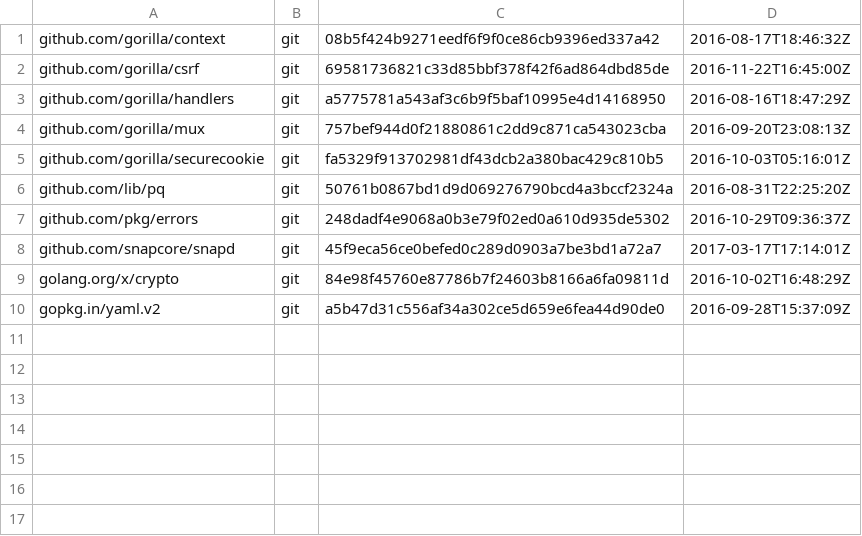
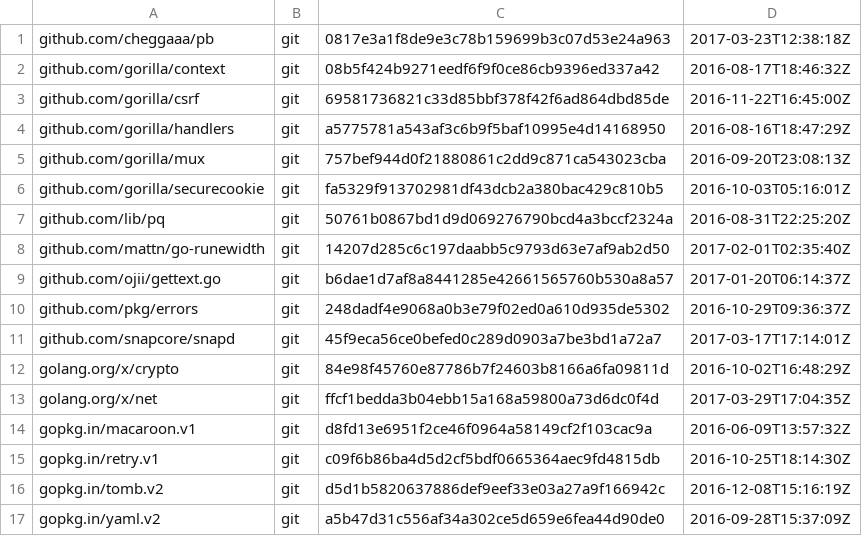
Before and after one commit to canonical/serial-vault, a TSV file: dependencies.tsv, drawn as a sheet; the diff names each change by its address in the sheet, - before the commit and + after, or states it on an @@ line.

Commit message:
Update the dependencies for the store API

```diff
--- a/dependencies.tsv
+++ b/dependencies.tsv
+row 1: github.com/cheggaaa/pb | git | 0817e3a1f8de9e3c78b159699b3c07d53e24a963 | 2017-03-23T12:38:18Z
+row 8: github.com/mattn/go-runewidth | git | 14207d285c6c197daabb5c9793d63e7af9ab2d50 | 2017-02-01T02:35:40Z
+row 9: github.com/ojii/gettext.go | git | b6dae1d7af8a8441285e42661565760b530a8a57 | 2017-01-20T06:14:37Z
+row 13: golang.org/x/net | git | ffcf1bedda3b04ebb15a168a59800a73d6dc0f4d | 2017-03-29T17:04:35Z
+row 14: gopkg.in/macaroon.v1 | git | d8fd13e6951f2ce46f0964a58149cf2f103cac9a | 2016-06-09T13:57:32Z
+row 15: gopkg.in/retry.v1 | git | c09f6b86ba4d5d2cf5bdf0665364aec9fd4815db | 2016-10-25T18:14:30Z
+row 16: gopkg.in/tomb.v2 | git | d5d1b5820637886def9eef33e03a27a9f166942c | 2016-12-08T15:16:19Z
```
